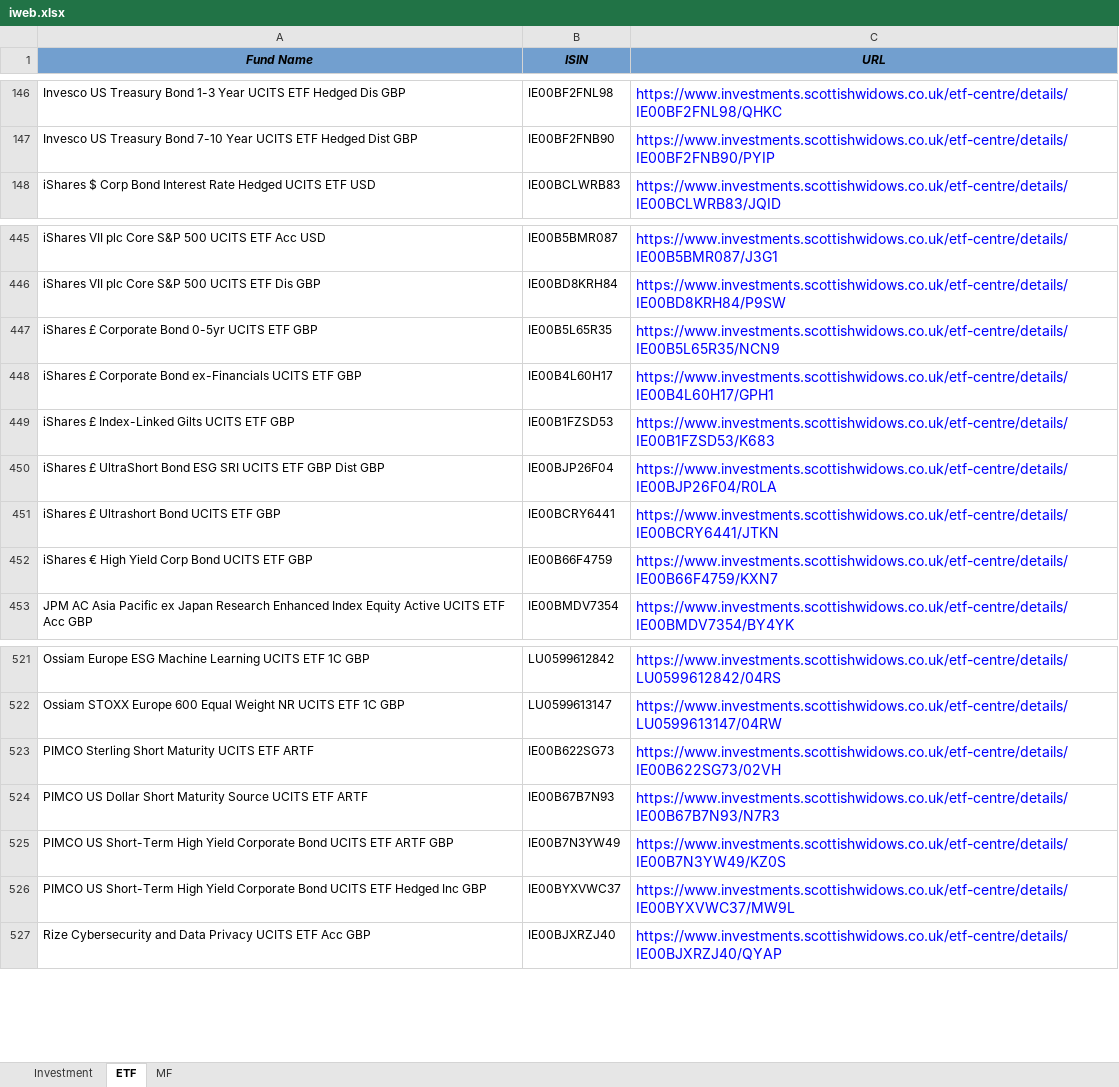
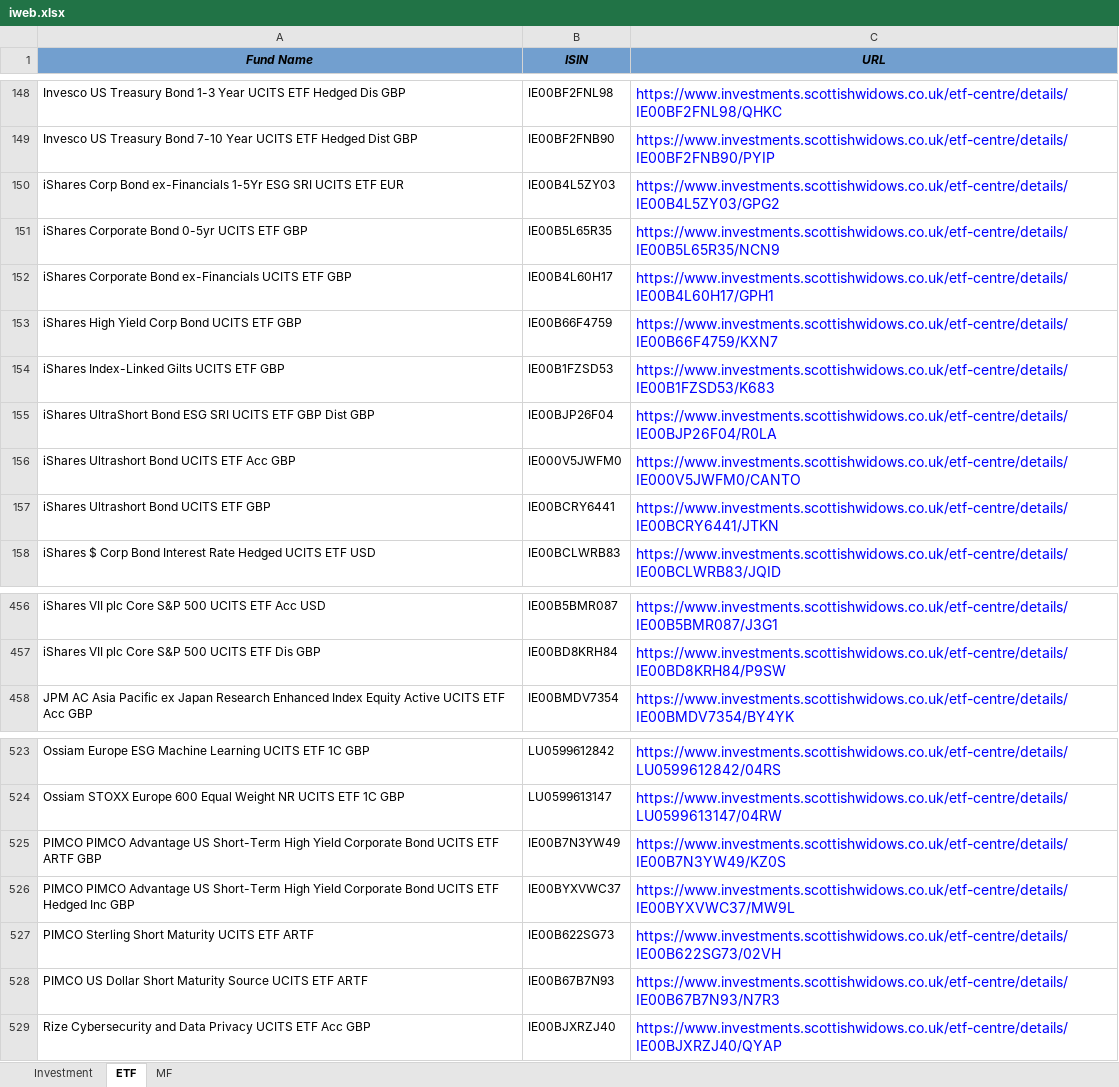
Before and after one commit to amineautomation2/concurrent-11, an Excel workbook: spreadsheet/iweb.xlsx, sheet ETF, drawn as a sheet; only a part is shown, gaps mark what is left out; values as stored, in another font and other column widths than the file's, no borders; removed rows and columns are numbered as before the commit, all else as after; the diff covers the shown part only; the diff names each change by its address in the sheet, - before the commit and + after, or states it on an @@ line.

```diff
--- a/spreadsheet/iweb.xlsx (sheet ETF)
+++ b/spreadsheet/iweb.xlsx (sheet ETF)
+row 150: iShares Corp Bond ex-Financials 1-5Yr ESG SRI UCITS ETF EUR | IE00B4L5ZY03 | https://www.investments.scottishwidows.co.uk/etf-centre/details/IE00B4L5ZY03/GPG2
+row 151: iShares Corporate Bond 0-5yr UCITS ETF GBP | IE00B5L65R35 | https://www.investments.scottishwidows.co.uk/etf-centre/details/IE00B5L65R35/NCN9
+row 152: iShares Corporate Bond ex-Financials UCITS ETF GBP | IE00B4L60H17 | https://www.investments.scottishwidows.co.uk/etf-centre/details/IE00B4L60H17/GPH1
+row 153: iShares High Yield Corp Bond UCITS ETF GBP | IE00B66F4759 | https://www.investments.scottishwidows.co.uk/etf-centre/details/IE00B66F4759/KXN7
+row 154: iShares Index-Linked Gilts UCITS ETF GBP | IE00B1FZSD53 | https://www.investments.scottishwidows.co.uk/etf-centre/details/IE00B1FZSD53/K683
+row 155: iShares UltraShort Bond ESG SRI UCITS ETF GBP Dist GBP | IE00BJP26F04 | https://www.investments.scottishwidows.co.uk/etf-centre/details/IE00BJP26F04/R0LA
+row 156: iShares Ultrashort Bond UCITS ETF Acc GBP | IE000V5JWFM0 | https://www.investments.scottishwidows.co.uk/etf-centre/details/IE000V5JWFM0/CANTO
+row 157: iShares Ultrashort Bond UCITS ETF GBP | IE00BCRY6441 | https://www.investments.scottishwidows.co.uk/etf-centre/details/IE00BCRY6441/JTKN
-row 447: iShares £ Corporate Bond 0-5yr UCITS ETF GBP | IE00B5L65R35 | https://www.investments.scottishwidows.co.uk/etf-centre/details/IE00B5L65R35/NCN9
-row 448: iShares £ Corporate Bond ex-Financials UCITS ETF GBP | IE00B4L60H17 | https://www.investments.scottishwidows.co.uk/etf-centre/details/IE00B4L60H17/GPH1
-row 449: iShares £ Index-Linked Gilts UCITS ETF GBP | IE00B1FZSD53 | https://www.investments.scottishwidows.co.uk/etf-centre/details/IE00B1FZSD53/K683
-row 450: iShares £ UltraShort Bond ESG SRI UCITS ETF GBP Dist GBP | IE00BJP26F04 | https://www.investments.scottishwidows.co.uk/etf-centre/details/IE00BJP26F04/R0LA
-row 451: iShares £ Ultrashort Bond UCITS ETF GBP | IE00BCRY6441 | https://www.investments.scottishwidows.co.uk/etf-centre/details/IE00BCRY6441/JTKN
-row 452: iShares € High Yield Corp Bond UCITS ETF GBP | IE00B66F4759 | https://www.investments.scottishwidows.co.uk/etf-centre/details/IE00B66F4759/KXN7
+row 525: PIMCO PIMCO Advantage US Short-Term High Yield Corporate Bond UCITS ETF ARTF GBP | IE00B7N3YW49 | https://www.investments.scottishwidows.co.uk/etf-centre/details/IE00B7N3YW49/KZ0S
+row 526: PIMCO PIMCO Advantage US Short-Term High Yield Corporate Bond UCITS ETF Hedged Inc GBP | IE00BYXVWC37 | https://www.investments.scottishwidows.co.uk/etf-centre/details/IE00BYXVWC37/MW9L
-row 525: PIMCO US Short-Term High Yield Corporate Bond UCITS ETF ARTF GBP | IE00B7N3YW49 | https://www.investments.scottishwidows.co.uk/etf-centre/details/IE00B7N3YW49/KZ0S
-row 526: PIMCO US Short-Term High Yield Corporate Bond UCITS ETF Hedged Inc GBP | IE00BYXVWC37 | https://www.investments.scottishwidows.co.uk/etf-centre/details/IE00BYXVWC37/MW9L
```
Also changed, not shown: 12 added rows, 7 removed rows and 3 edited cells elsewhere in this sheet, sheet MF, sheet Investment.
